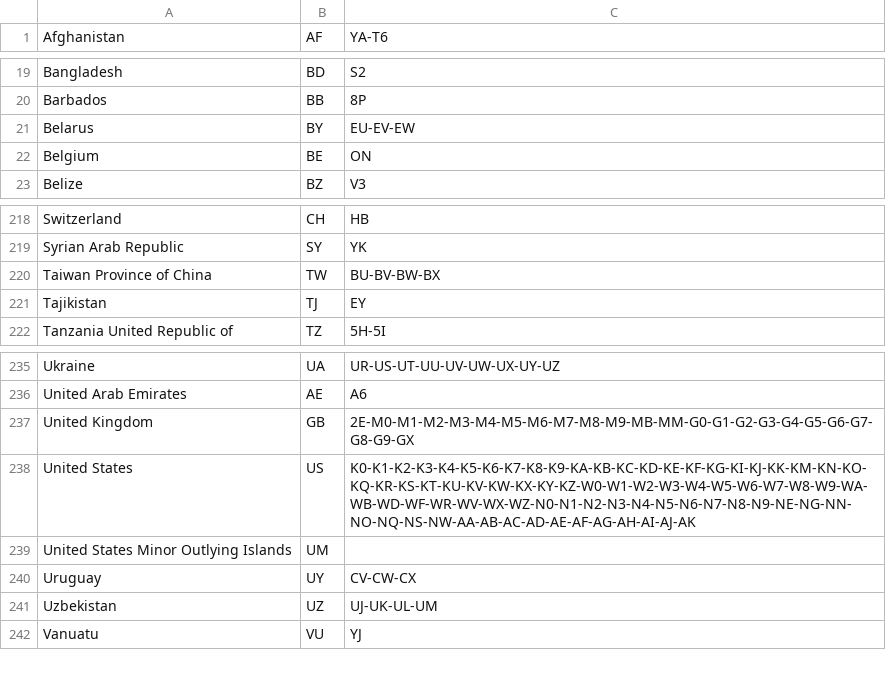
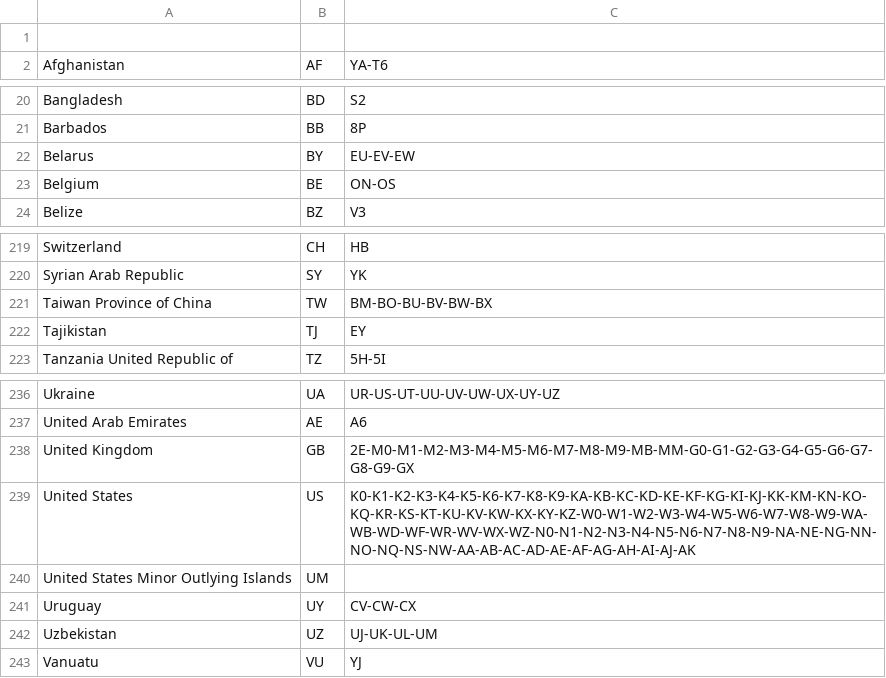
Before and after one commit to LX3JL/xlxd, a CSV file: dashboard/pgs/country.csv, drawn as a sheet; only a part is shown, gaps mark what is left out.

```diff
--- a/dashboard/pgs/country.csv
+++ b/dashboard/pgs/country.csv
@@ -1 +1,2 @@
+
 Afghanistan;AF;YA-T6
@@ -21,3 +22,3 @@ Barbados;BB;8P
 Belarus;BY;EU-EV-EW
-Belgium;BE;ON
+Belgium;BE;ON-OS
 Belize;BZ;V3
@@ -219,3 +220,3 @@ Switzerland;CH;HB
 Syrian Arab Republic;SY;YK
-Taiwan Province of China;TW;BU-BV-BW-BX
+Taiwan Province of China;TW;BM-BO-BU-BV-BW-BX
 Tajikistan;TJ;EY
@@ -237,3 +238,3 @@ United Arab Emirates;AE;A6
 United Kingdom;GB;2E-M0-M1-M2-M3-M4-M5-M6-M7-M8-M9-MB-MM-G0-G1-G2-G3-G4-G5-G6-G7-G8-G9-GX
-United States;US;K0-K1-K2-K3-K4-K5-K6-K7-K8-K9-KA-KB-KC-KD-KE-KF-KG-KI-KJ-KK-KM-KN-KO-KQ-KR-KS-KT-KU-KV-KW-KX-KY-KZ-W0-W1-W2-W3-W4-W5-W6-W7-W8-W9-WA-WB-WD-WF-WR-WV-WX-WZ-N0-N1-N2-N3-N4-N5-N6-N7-N8-N9-NE-NG-NN-NO-NQ-NS-NW-AA-AB-AC-AD-AE-AF-AG-AH-AI-AJ-AK
+United States;US;K0-K1-K2-K3-K4-K5-K6-K7-K8-K9-KA-KB-KC-KD-KE-KF-KG-KI-KJ-KK-KM-KN-KO-KQ-KR-KS-KT-KU-KV-KW-KX-KY-KZ-W0-W1-W2-W3-W4-W5-W6-W7-W8-W9-WA-WB-WD-WF-WR-WV-WX-WZ-N0-N1-N2-N3-N4-N5-N6-N7-N8-N9-NA-NE-NG-NN-NO-NQ-NS-NW-AA-AB-AC-AD-AE-AF-AG-AH-AI-AJ-AK
 United States Minor Outlying Islands;UM;
```
Also changed, not shown: 1 other file.
